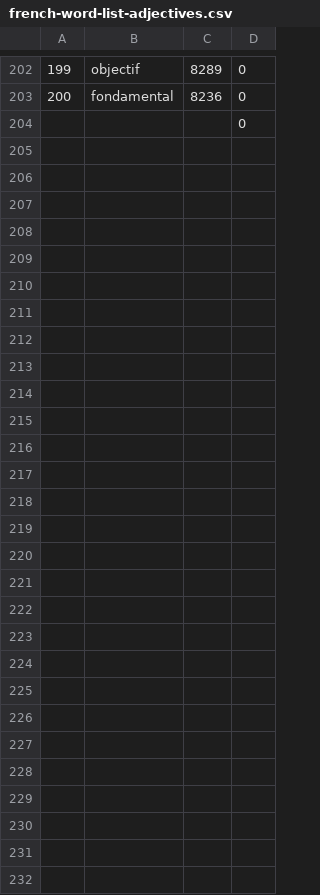
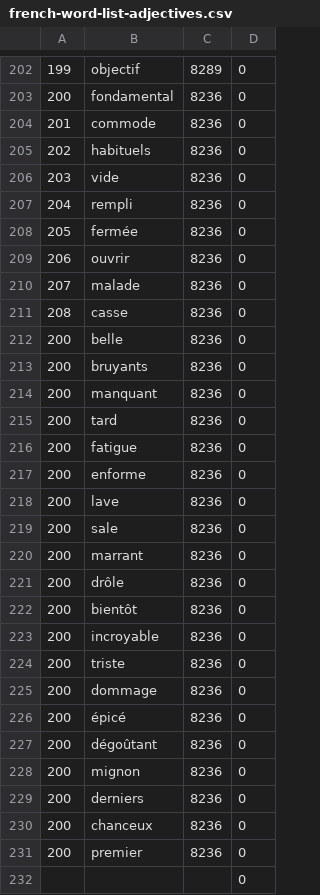
Before and after one commit to charisTheo/french-bot, a CSV file: french-words/french-word-list-adjectives.csv, drawn as a sheet; only a part is shown, gaps mark what is left out; the diff covers the shown part only; the diff names each change by its address in the sheet, - before the commit and + after, or states it on an @@ line.

```diff
--- a/french-words/french-word-list-adjectives.csv
+++ b/french-words/french-word-list-adjectives.csv
+row 204: 201 | commode | 8236 | 0
+row 205: 202 | habituels | 8236 | 0
+row 206: 203 | vide | 8236 | 0
+row 207: 204 | rempli | 8236 | 0
+row 208: 205 | fermée | 8236 | 0
+row 209: 206 | ouvrir | 8236 | 0
+row 210: 207 | malade | 8236 | 0
+row 211: 208 | casse | 8236 | 0
+row 212: 200 | belle | 8236 | 0
+row 213: 200 | bruyants | 8236 | 0
+row 214: 200 | manquant | 8236 | 0
+row 215: 200 | tard | 8236 | 0
+row 216: 200 | fatigue | 8236 | 0
+row 217: 200 | enforme | 8236 | 0
+row 218: 200 | lave | 8236 | 0
+row 219: 200 | sale | 8236 | 0
+row 220: 200 | marrant | 8236 | 0
+row 221: 200 | drôle | 8236 | 0
+row 222: 200 | bientôt | 8236 | 0
+row 223: 200 | incroyable | 8236 | 0
+row 224: 200 | triste | 8236 | 0
+row 225: 200 | dommage | 8236 | 0
+row 226: 200 | épicé | 8236 | 0
+row 227: 200 | dégoûtant | 8236 | 0
+row 228: 200 | mignon | 8236 | 0
+row 229: 200 | derniers | 8236 | 0
+row 230: 200 | chanceux | 8236 | 0
+row 231: 200 | premier | 8236 | 0
```
Also changed, not shown: 1 edited cell elsewhere in this file, french-words/french-word-list-nouns.csv, french-words/french-word-list-verbs.csv, 2 other files.
